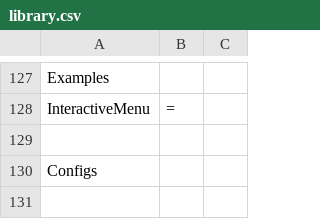
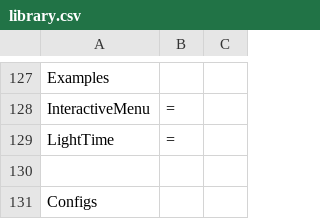
Before and after one commit to Wiljea/db48x, a CSV file: config/library.csv, drawn as a sheet; only a part is shown, gaps mark what is left out; the shorter side is filled out with more unchanged rows.

```diff
--- a/config/library.csv
+++ b/config/library.csv
@@ -128,2 +128,3 @@
         "InteractiveMenu", "="
+        "LightTime", "="
 
```
Also changed, not shown: 1 other file.
